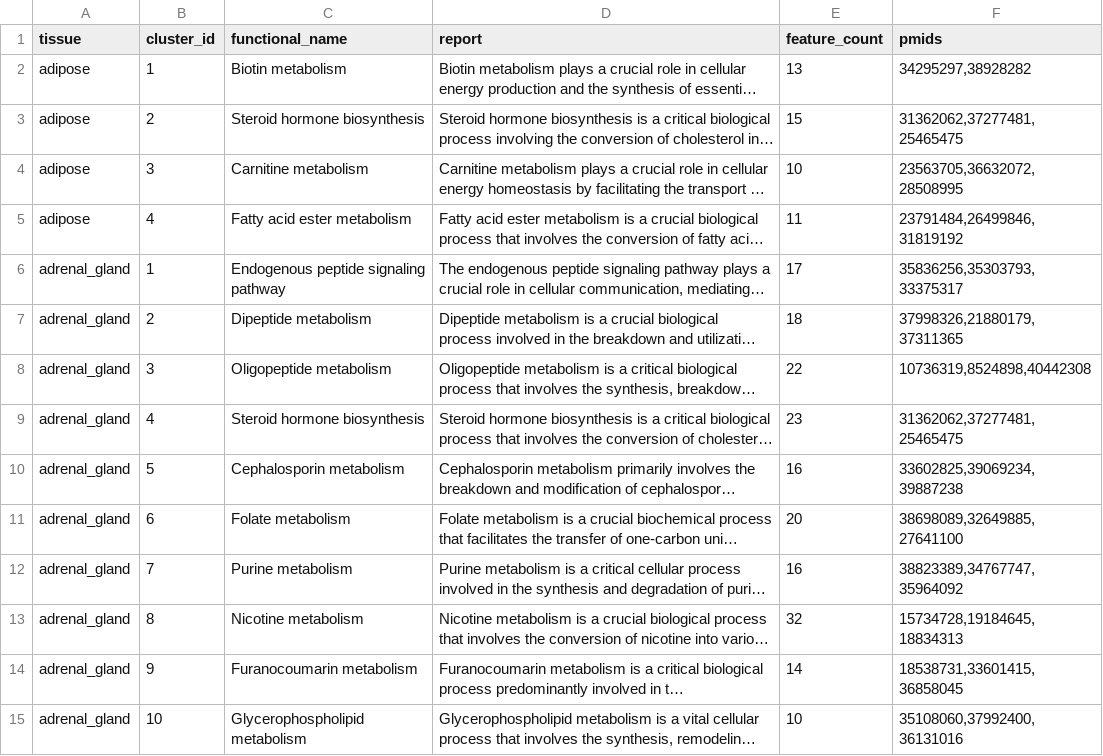
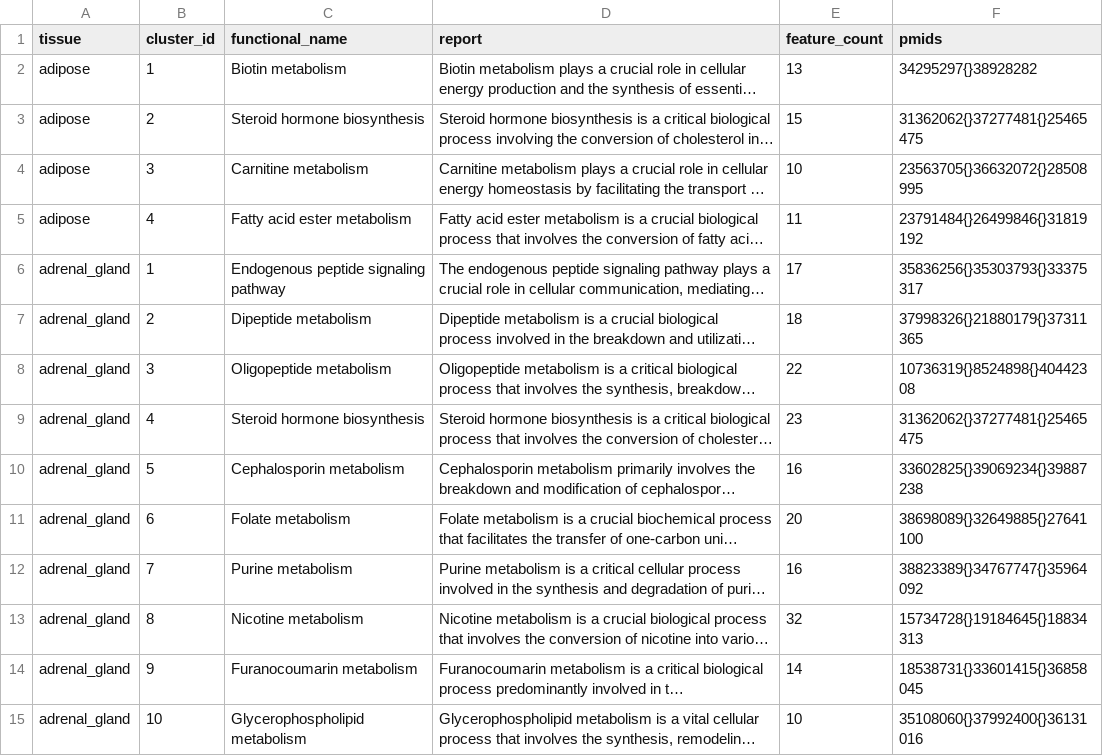
Before and after one commit to jaspershen-lab/moma, a CSV file: inst/extdata/tissue_cluster.csv, drawn as a sheet; only a part is shown; long unchanged cells end in …; the diff covers the shown part only; the diff names each change by its address in the sheet, - before the commit and + after, or states it on an @@ line.

```diff
--- a/inst/extdata/tissue_cluster.csv
+++ b/inst/extdata/tissue_cluster.csv
-F2 (pmids): 34295297,38928282
+F2 (pmids): 34295297{}38928282
-F3 (pmids): 31362062,37277481,25465475
+F3 (pmids): 31362062{}37277481{}25465475
-F4 (pmids): 23563705,36632072,28508995
+F4 (pmids): 23563705{}36632072{}28508995
-F5 (pmids): 23791484,26499846,31819192
+F5 (pmids): 23791484{}26499846{}31819192
-F6 (pmids): 35836256,35303793,33375317
+F6 (pmids): 35836256{}35303793{}33375317
-F7 (pmids): 37998326,21880179,37311365
+F7 (pmids): 37998326{}21880179{}37311365
-F8 (pmids): 10736319,8524898,40442308
+F8 (pmids): 10736319{}8524898{}40442308
-F9 (pmids): 31362062,37277481,25465475
+F9 (pmids): 31362062{}37277481{}25465475
-F10 (pmids): 33602825,39069234,39887238
+F10 (pmids): 33602825{}39069234{}39887238
-F11 (pmids): 38698089,32649885,27641100
+F11 (pmids): 38698089{}32649885{}27641100
-F12 (pmids): 38823389,34767747,35964092
+F12 (pmids): 38823389{}34767747{}35964092
-F13 (pmids): 15734728,19184645,18834313
+F13 (pmids): 15734728{}19184645{}18834313
-F14 (pmids): 18538731,33601415,36858045
+F14 (pmids): 18538731{}33601415{}36858045
-F15 (pmids): 35108060,37992400,36131016
+F15 (pmids): 35108060{}37992400{}36131016
```
Also changed, not shown: 164 edited cells elsewhere in this file, 1 other file.
